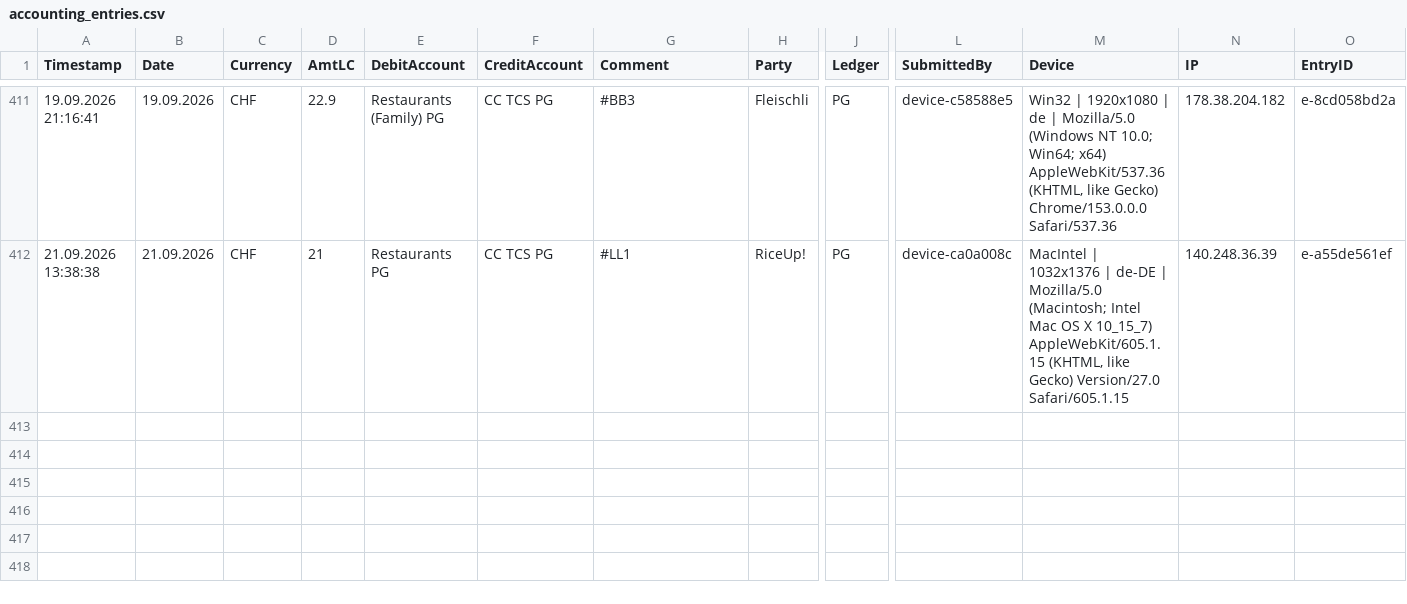
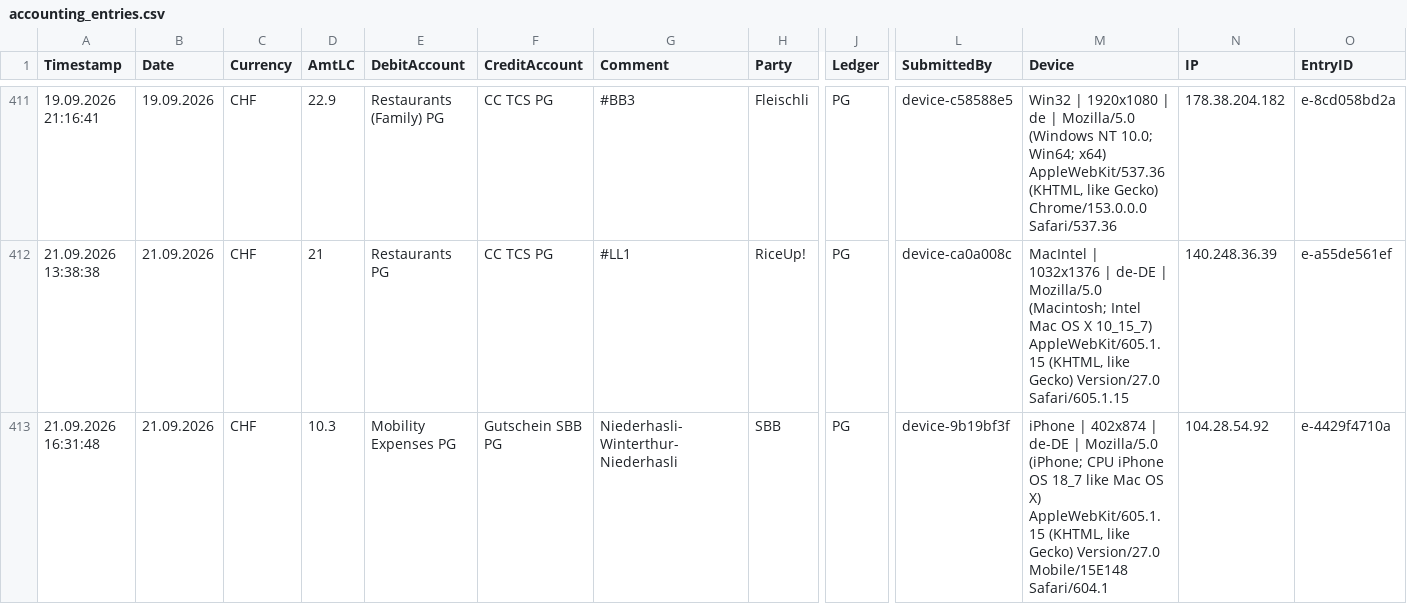
Before and after one commit to Munotstadt/accountingdatacollector, a CSV file: accounting_entries.csv, drawn as a sheet; only a part is shown, gaps mark what is left out; rows hold the shown columns only; the diff names each change by its address in the sheet, - before the commit and + after, or states it on an @@ line.

Commit message:
Add ledger entry 21.09.2026 · SBB · CHF 10.3

```diff
--- a/accounting_entries.csv
+++ b/accounting_entries.csv
+row 413: 21.09.2026 16:31:48 | 21.09.2026 | CHF | 10.3 | Mobility Expenses PG | Gutschein SBB PG | Niederhasli-Winterthur-Niederhasli | SBB | PG | device-9b19bf3f | iPhone | 402x874 | de-DE | Mozilla/5.0 (iPhone; CPU iPhone OS 18_7 like Mac OS X) AppleWebKit/605.1.15 (KHTML, like Gecko) Version/27.0 Mobile/15E148 Safari/604.1 | 104.28.54.92 | e-4429f4710a
```
